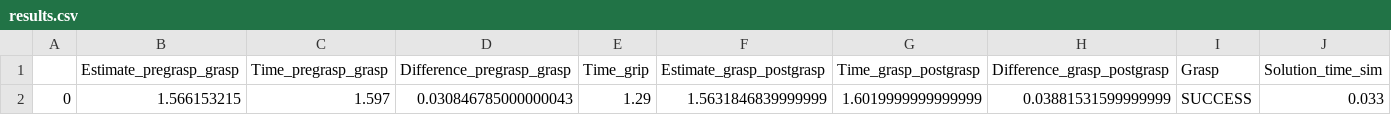
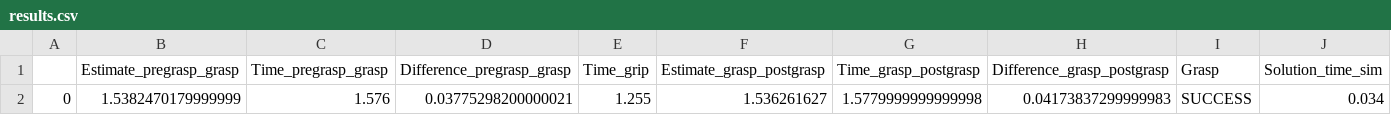
Before and after one commit to adityavkulkarni/2D_dynamic_object_grasping, a CSV file: results.csv, drawn as a sheet; only a part is shown; removed rows and columns are numbered as before the commit, all else as after; rows hold the shown columns only; the diff names each change by its address in the sheet, - before the commit and + after, or states it on an @@ line.

```diff
--- a/results.csv
+++ b/results.csv
-row 2: 0 | 1.566153215 | 1.597 | 0.030846785000000043 | 1.29 | 1.5631846839999999 | 1.6019999999999999 | 0.03881531599999999 | SUCCESS | 0.033
+row 2: 0 | 1.5382470179999999 | 1.576 | 0.03775298200000021 | 1.255 | 1.536261627 | 1.5779999999999998 | 0.04173837299999983 | SUCCESS | 0.034
```
Also changed, not shown: 1 other file.
